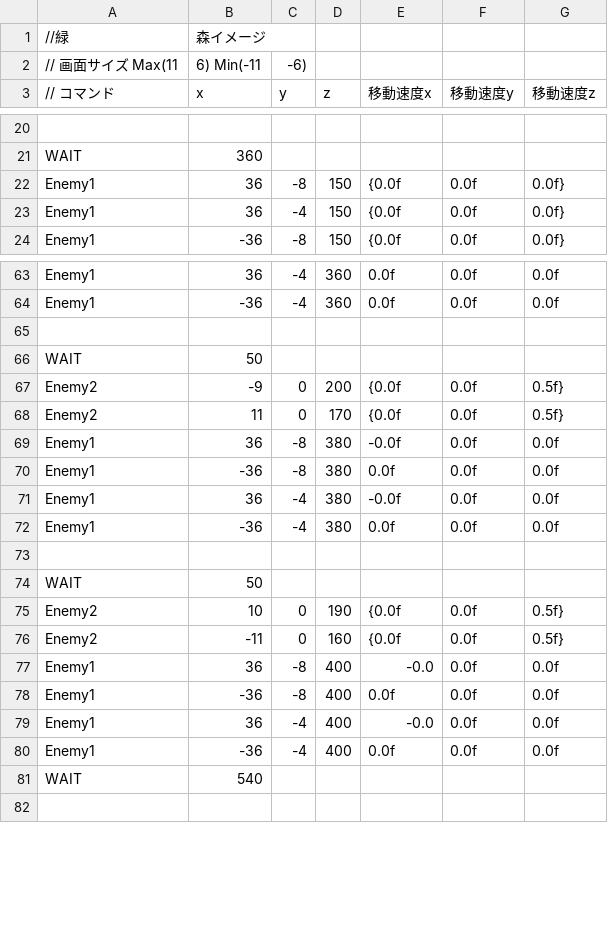
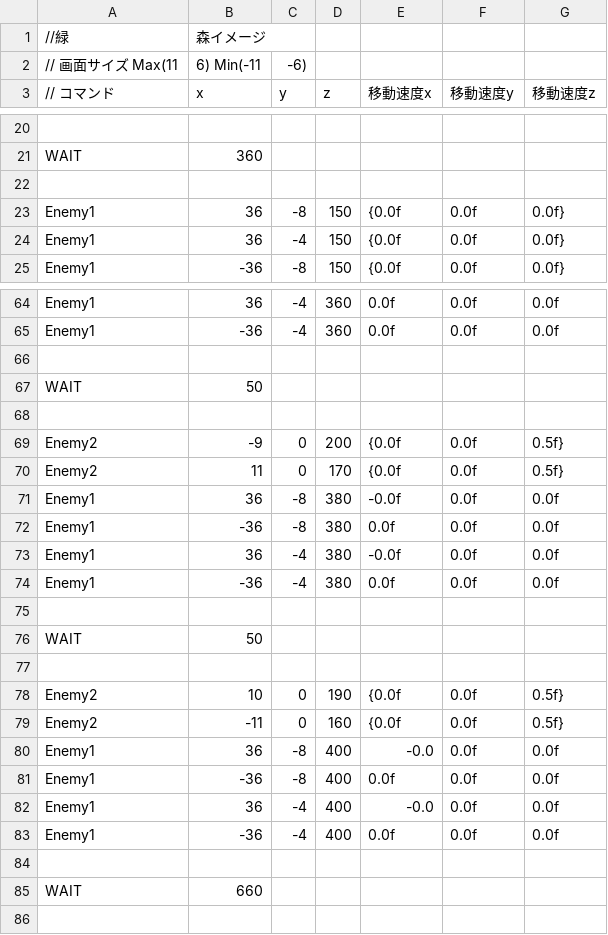
Before and after one commit to OrangeRL/JapanGameAwardsProto, a CSV file: CG2/Resources/csv/enemy.csv, drawn as a sheet; only a part is shown, gaps mark what is left out; addresses are those after the commit; the diff names each change by its address in the sheet, - before the commit and + after, or states it on an @@ line.

```diff
--- a/CG2/Resources/csv/enemy.csv
+++ b/CG2/Resources/csv/enemy.csv
+row 22: (empty)
+row 68: (empty)
+row 77: (empty)
+row 84: (empty)
-B85 (x): 540
+B85 (x): 660
```
Also changed, not shown: 6 other files.
